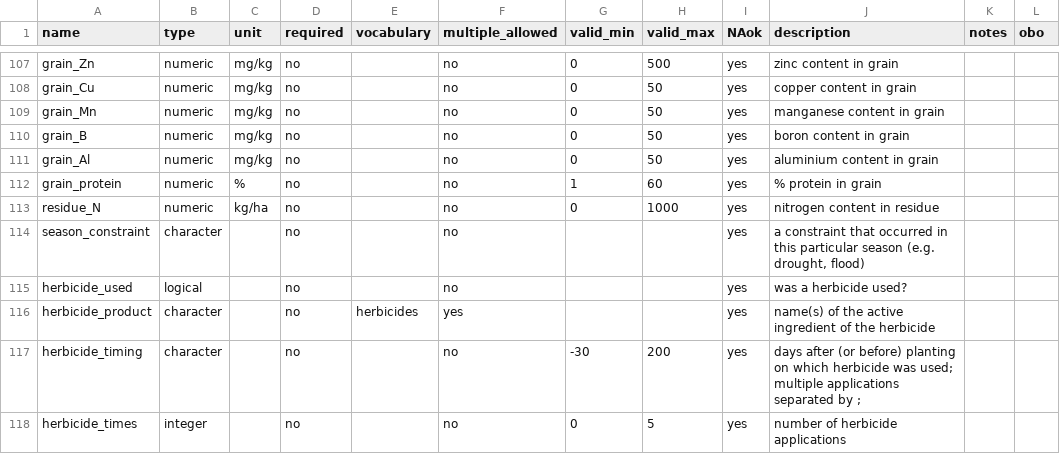
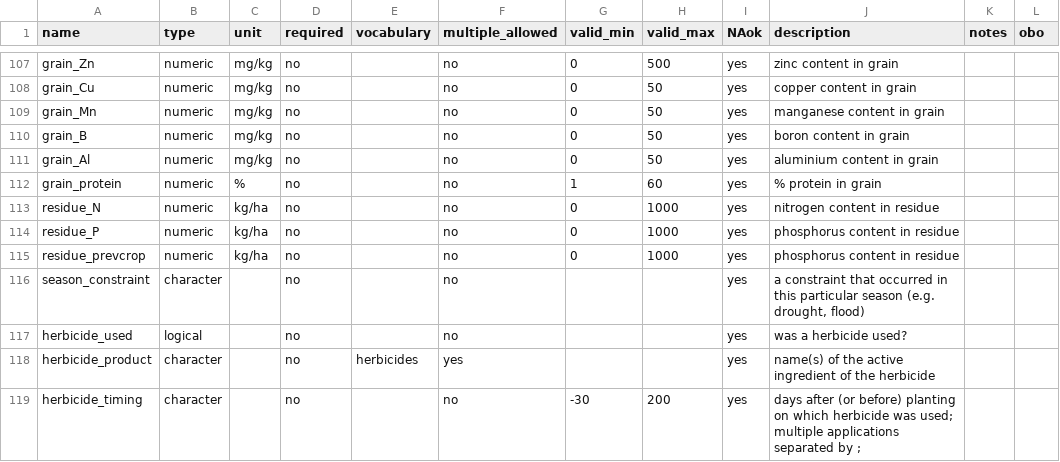
Before and after one commit to reagro/carob, a CSV file: terms/variables_crop.csv, drawn as a sheet; only a part is shown, gaps mark what is left out; the shorter side is filled out with more unchanged rows; the diff names each change by its address in the sheet, - before the commit and + after, or states it on an @@ line.

```diff
--- a/terms/variables_crop.csv
+++ b/terms/variables_crop.csv
+row 114: residue_P | numeric | kg/ha | no |  | no | 0 | 1000 | yes | phosphorus content in residue
+row 115: residue_prevcrop | numeric | kg/ha | no |  | no | 0 | 1000 | yes | phosphorus content in residue
```
Also changed, not shown: terms/variables_soil.csv, 7 other files.
